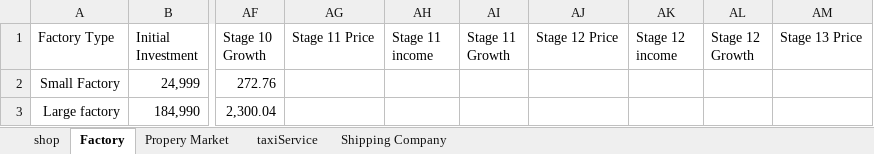
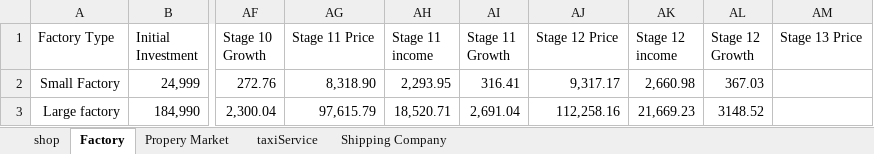
Before and after one commit to theneofan/business_empire, an Excel workbook: excel/Business Empire CURRENT.xlsx, sheet Factory, drawn as a sheet; only a part is shown, gaps mark what is left out; values as stored, in another font and other column widths than the file's, no borders; charts and pictures not drawn; the diff names each change by its address in the sheet, - before the commit and + after, or states it on an @@ line.

```diff
--- a/excel/Business Empire CURRENT.xlsx (sheet Factory)
+++ b/excel/Business Empire CURRENT.xlsx (sheet Factory)
-AG2 (Stage 11 Price): (empty)
+AG2 (Stage 11 Price): 8,318.90
-AH2 (Stage 11 income): (empty)
+AH2 (Stage 11 income): 2,293.95
-AI2 (Stage 11 Growth): (empty)
+AI2 (Stage 11 Growth): 316.41
-AJ2 (Stage 12 Price): (empty)
+AJ2 (Stage 12 Price): 9,317.17
-AK2 (Stage 12 income): (empty)
+AK2 (Stage 12 income): 2,660.98
-AL2 (Stage 12 Growth): (empty)
+AL2 (Stage 12 Growth): 367.03
-AG3 (Stage 11 Price): (empty)
+AG3 (Stage 11 Price): 97,615.79
-AH3 (Stage 11 income): (empty)
+AH3 (Stage 11 income): 18,520.71
-AI3 (Stage 11 Growth): (empty)
+AI3 (Stage 11 Growth): 2,691.04
-AJ3 (Stage 12 Price): (empty)
+AJ3 (Stage 12 Price): 112,258.16
-AK3 (Stage 12 income): (empty)
+AK3 (Stage 12 income): 21,669.23
-AL3 (Stage 12 Growth): (empty)
+AL3 (Stage 12 Growth): 3148.52
```
Also changed, not shown: sheet Propery Market, sheet Shipping Company, formulas that keep their value, charts or pictures.
